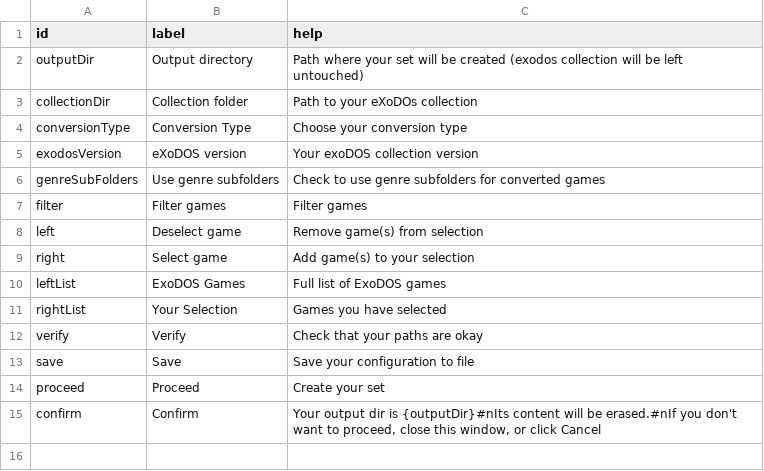
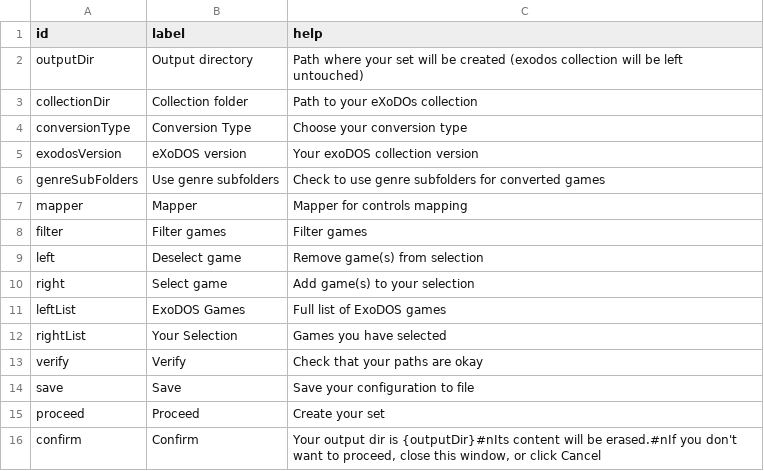
Before and after one commit to Voljega/ExoDOSConverter, a CSV file: gui/gui-en-exo.csv, drawn as a sheet.

Commit message:
Add mapping of controls, first for RG350

```diff
--- a/gui/gui-en-exo.csv
+++ b/gui/gui-en-exo.csv
@@ -6,2 +6,3 @@ exodosVersion;eXoDOS version;Your exoDOS collection version
 genreSubFolders;Use genre subfolders;Check to use genre subfolders for converted games
+mapper;Mapper;Mapper for controls mapping
 filter;Filter games;Filter games
```
Also changed, not shown: 6 other files.
